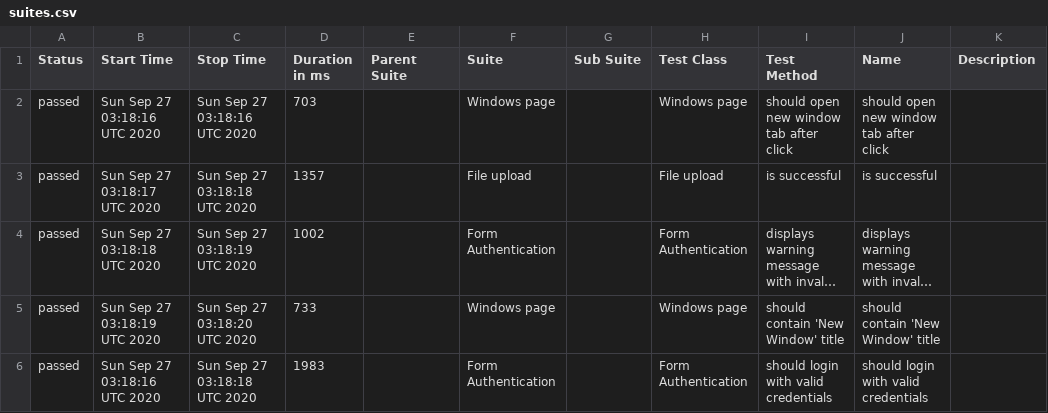
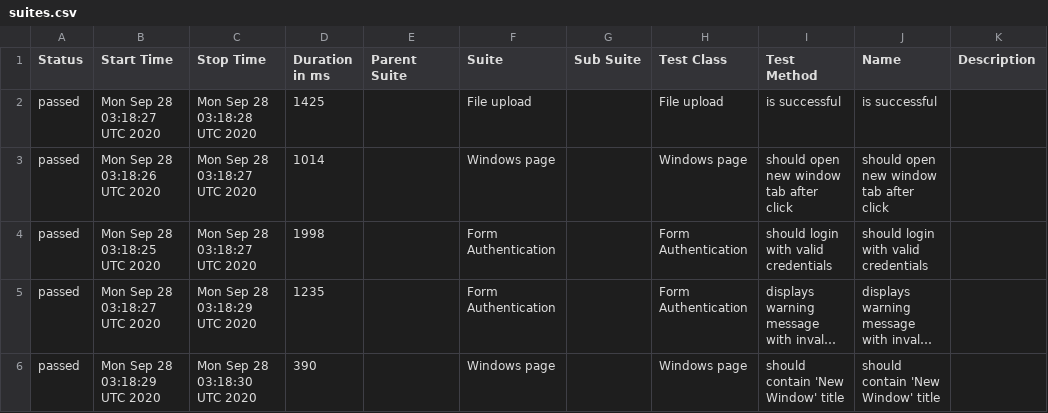
Before and after one commit to isandratskiy/webdriverio5-typescript-draft, a CSV file: data/suites.csv, drawn as a sheet; long unchanged cells end in …; removed rows and columns are numbered as before the commit, all else as after; the diff names each change by its address in the sheet, - before the commit and + after, or states it on an @@ line.

```diff
--- a/data/suites.csv
+++ b/data/suites.csv
+row 2: passed | Mon Sep 28 03:18:27 UTC 2020 | Mon Sep 28 03:18:28 UTC 2020 | 1425 |  | File upload |  | File upload | is successful | is successful
-B3 (Start Time): Sun Sep 27 03:18:16 UTC 2020
+B3 (Start Time): Mon Sep 28 03:18:26 UTC 2020
-C3 (Stop Time): Sun Sep 27 03:18:16 UTC 2020
+C3 (Stop Time): Mon Sep 28 03:18:27 UTC 2020
-D3 (Duration in ms): 703
+D3 (Duration in ms): 1014
-B4 (Start Time): Sun Sep 27 03:18:17 UTC 2020
+B4 (Start Time): Mon Sep 28 03:18:25 UTC 2020
-C4 (Stop Time): Sun Sep 27 03:18:18 UTC 2020
+C4 (Stop Time): Mon Sep 28 03:18:27 UTC 2020
-D4 (Duration in ms): 1357
+D4 (Duration in ms): 1998
-F4 (Suite): File upload
+F4 (Suite): Form Authentication
-H4 (Test Class): File upload
+H4 (Test Class): Form Authentication
-I4 (Test Method): is successful
+I4 (Test Method): should login with valid credentials
-J4 (Name): is successful
+J4 (Name): should login with valid credentials
-B5 (Start Time): Sun Sep 27 03:18:18 UTC 2020
+B5 (Start Time): Mon Sep 28 03:18:27 UTC 2020
-C5 (Stop Time): Sun Sep 27 03:18:19 UTC 2020
+C5 (Stop Time): Mon Sep 28 03:18:29 UTC 2020
-D5 (Duration in ms): 1002
+D5 (Duration in ms): 1235
-B6 (Start Time): Sun Sep 27 03:18:19 UTC 2020
+B6 (Start Time): Mon Sep 28 03:18:29 UTC 2020
-C6 (Stop Time): Sun Sep 27 03:18:20 UTC 2020
+C6 (Stop Time): Mon Sep 28 03:18:30 UTC 2020
-D6 (Duration in ms): 733
+D6 (Duration in ms): 390
-row 6: passed | Sun Sep 27 03:18:16 UTC 2020 | Sun Sep 27 03:18:18 UTC 2020 | 1983 |  | Form Authentication |  | Form Authentication | should login with valid credentials | should login with valid credentials
```
Also changed, not shown: 19 other files.
